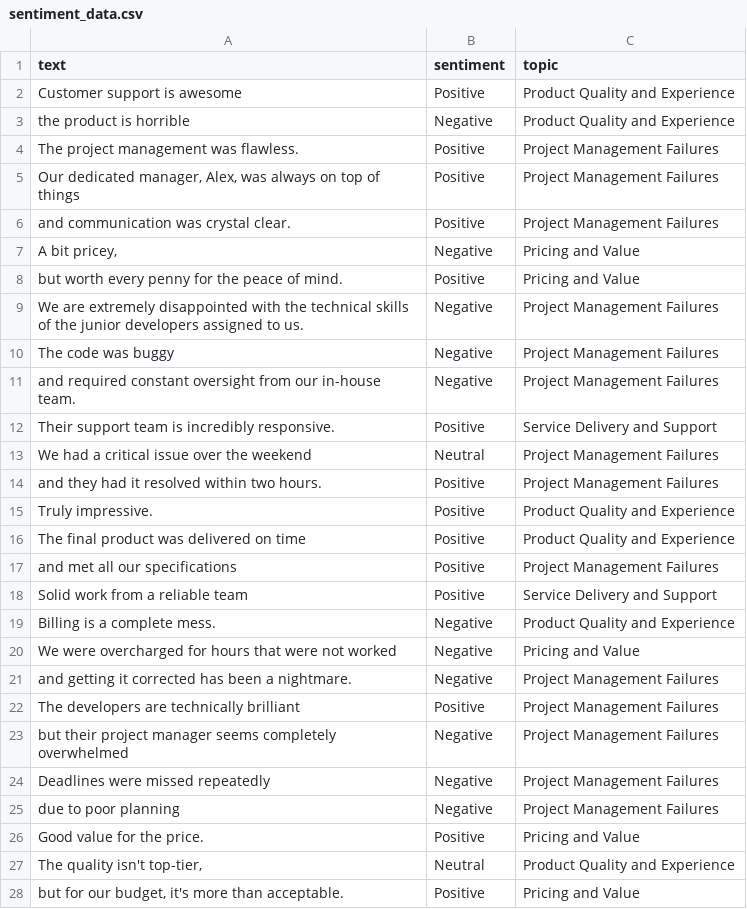
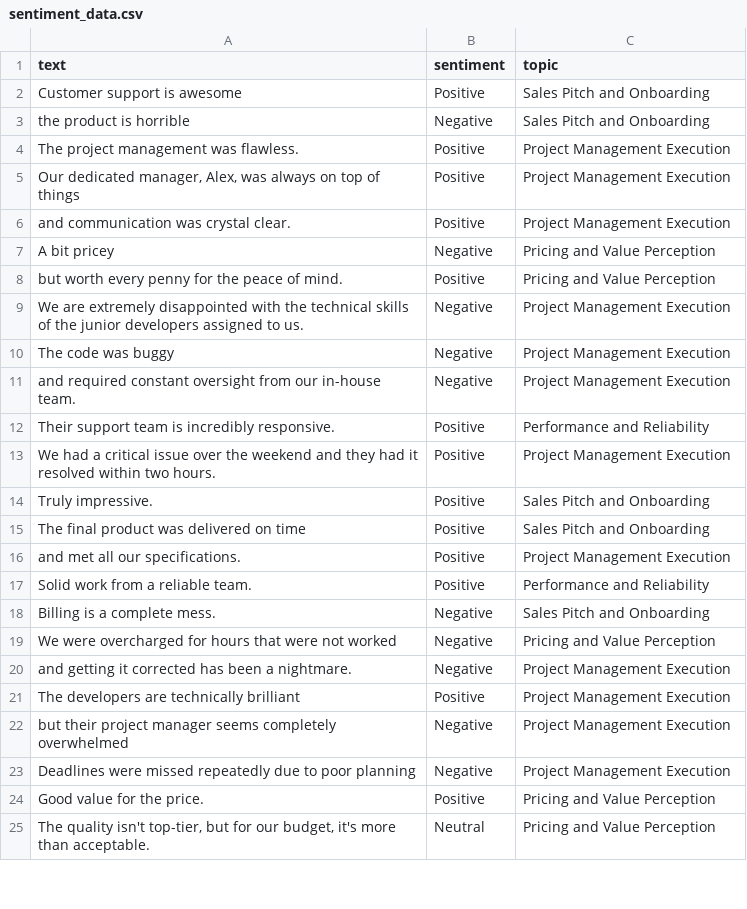
Before and after one commit to cotucker/feedback-summarizer, a CSV file: data/sentiment_data.csv, drawn as a sheet; only a part is shown; the diff covers the shown part only.

Commit message:
Refactor: Update topics and add new topic categories
feat: Add new categories and update existing ones in data

feat: Add clustering to the phrase analysis

refactor: Improve test to include analysis clusters

```diff
--- a/data/sentiment_data.csv
+++ b/data/sentiment_data.csv
@@ -1,28 +1,25 @@
 text,sentiment,topic
-Customer support is awesome,Positive,Product Quality and Experience
-the product is horrible,Negative,Product Quality and Experience
-The project management was flawless.,Positive,Project Management Failures
-"Our dedicated manager, Alex, was always on top of things",Positive,Project Management Failures
-and communication was crystal clear.,Positive,Project Management Failures
-"A bit pricey,",Negative,Pricing and Value
-but worth every penny for the peace of mind.,Positive,Pricing and Value
-We are extremely disappointed with the technical skills of the junior developers assigned to us.,Negative,Project Management Failures
-The code was buggy,Negative,Project Management Failures
-and required constant oversight from our in-house team.,Negative,Project Management Failures
-Their support team is incredibly responsive.,Positive,Service Delivery and Support
-We had a critical issue over the weekend,Neutral,Project Management Failures
-and they had it resolved within two hours.,Positive,Project Management Failures
-Truly impressive.,Positive,Product Quality and Experience
-The final product was delivered on time,Positive,Product Quality and Experience
-and met all our specifications,Positive,Project Management Failures
-Solid work from a reliable team,Positive,Service Delivery and Support
-Billing is a complete mess.,Negative,Product Quality and Experience
-We were overcharged for hours that were not worked,Negative,Pricing and Value
-and getting it corrected has been a nightmare.,Negative,Project Management Failures
-The developers are technically brilliant,Positive,Project Management Failures
-but their project manager seems completely overwhelmed,Negative,Project Management Failures
-Deadlines were missed repeatedly,Negative,Project Management Failures
-due to poor planning,Negative,Project Management Failures
-Good value for the price.,Positive,Pricing and Value
-"The quality isn't top-tier,",Neutral,Product Quality and Experience
-"but for our budget, it's more than acceptable.",Positive,Pricing and Value
+Customer support is awesome,Positive,Sales Pitch and Onboarding
+the product is horrible,Negative,Sales Pitch and Onboarding
+The project management was flawless.,Positive,Project Management Execution
+"Our dedicated manager, Alex, was always on top of things",Positive,Project Management Execution
+and communication was crystal clear.,Positive,Project Management Execution
+A bit pricey,Negative,Pricing and Value Perception
+but worth every penny for the peace of mind.,Positive,Pricing and Value Perception
+We are extremely disappointed with the technical skills of the junior developers assigned to us.,Negative,Project Management Execution
+The code was buggy,Negative,Project Management Execution
+and required constant oversight from our in-house team.,Negative,Project Management Execution
+Their support team is incredibly responsive.,Positive,Performance and Reliability
+We had a critical issue over the weekend and they had it resolved within two hours.,Positive,Project Management Execution
+Truly impressive.,Positive,Sales Pitch and Onboarding
+The final product was delivered on time,Positive,Sales Pitch and Onboarding
+and met all our specifications.,Positive,Project Management Execution
+Solid work from a reliable team.,Positive,Performance and Reliability
+Billing is a complete mess.,Negative,Sales Pitch and Onboarding
+We were overcharged for hours that were not worked,Negative,Pricing and Value Perception
+and getting it corrected has been a nightmare.,Negative,Project Management Execution
+The developers are technically brilliant,Positive,Project Management Execution
+but their project manager seems completely overwhelmed,Negative,Project Management Execution
+Deadlines were missed repeatedly due to poor planning,Negative,Project Management Execution
+Good value for the price.,Positive,Pricing and Value Perception
+"The quality isn't top-tier, but for our budget, it's more than acceptable.",Neutral,Pricing and Value Perception
```
Also changed, not shown: 65 edited cells elsewhere in this file, 3 other files.
